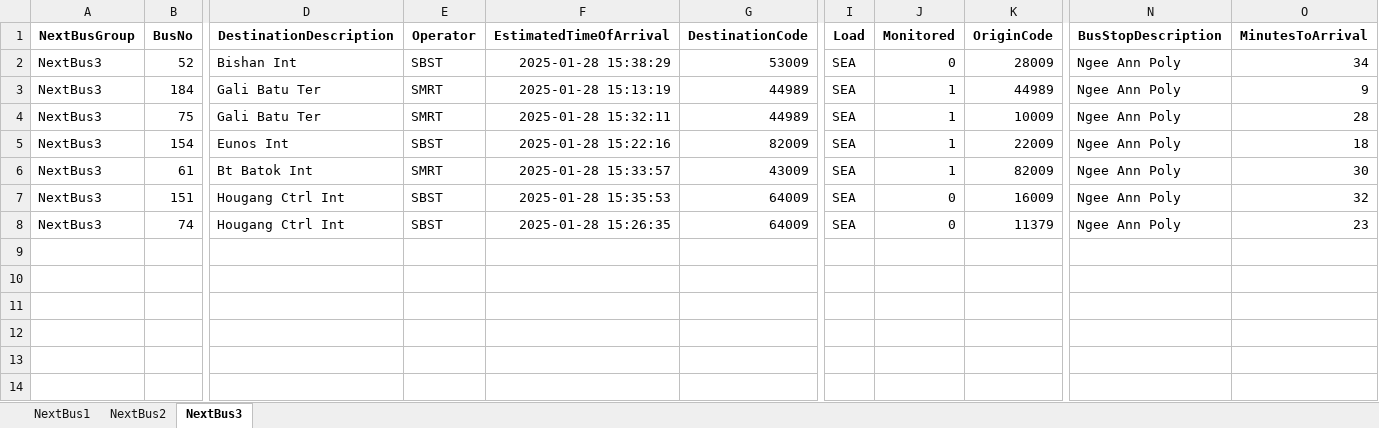
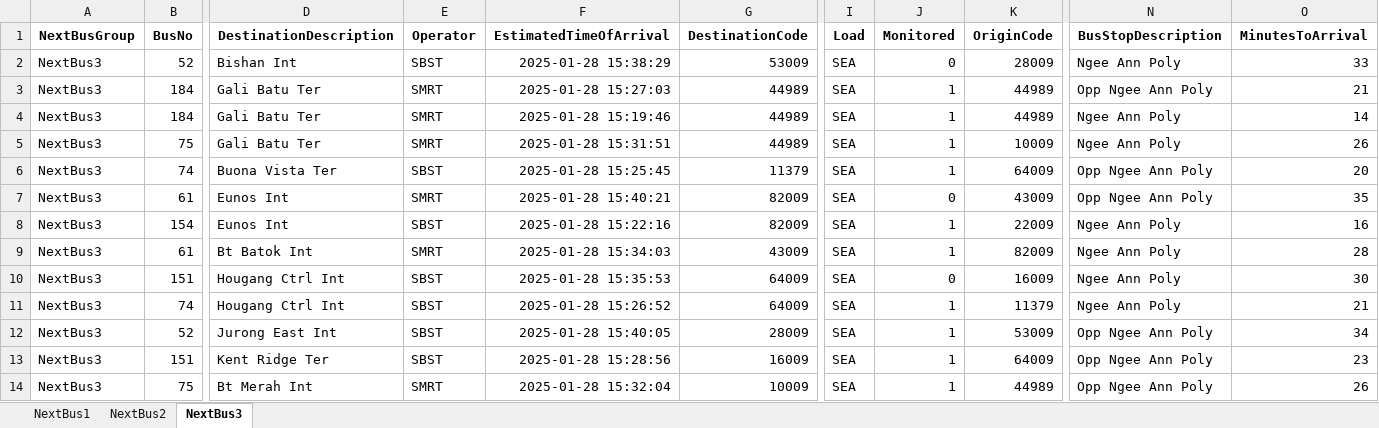
Before and after one commit to sophie-aje/test-ddp-1, an Excel workbook: path/in/repo/DDP_OUTPUT.xlsx, sheet NextBus3, drawn as a sheet; only a part is shown, gaps mark what is left out; values as stored, in another font and other column widths than the file's, no borders; addresses are those after the commit; rows hold the shown columns only; the diff names each change by its address in the sheet, - before the commit and + after, or states it on an @@ line.

```diff
--- a/path/in/repo/DDP_OUTPUT.xlsx (sheet NextBus3)
+++ b/path/in/repo/DDP_OUTPUT.xlsx (sheet NextBus3)
-O2 (MinutesToArrival): 34
+O2 (MinutesToArrival): 33
+row 3: NextBus3 | 184 | Gali Batu Ter | SMRT | 2025-01-28 15:27:03 | 44989 | SEA | 1 | 44989 | Opp Ngee Ann Poly | 21
-F4 (EstimatedTimeOfArrival): 2025-01-28 15:13:19
+F4 (EstimatedTimeOfArrival): 2025-01-28 15:19:46
-O4 (MinutesToArrival): 9
+O4 (MinutesToArrival): 14
-F5 (EstimatedTimeOfArrival): 2025-01-28 15:32:11
+F5 (EstimatedTimeOfArrival): 2025-01-28 15:31:51
-O5 (MinutesToArrival): 28
+O5 (MinutesToArrival): 26
+row 6: NextBus3 | 74 | Buona Vista Ter | SBST | 2025-01-28 15:25:45 | 11379 | SEA | 1 | 64009 | Opp Ngee Ann Poly | 20
+row 7: NextBus3 | 61 | Eunos Int | SMRT | 2025-01-28 15:40:21 | 82009 | SEA | 0 | 43009 | Opp Ngee Ann Poly | 35
-O8 (MinutesToArrival): 18
+O8 (MinutesToArrival): 16
-F9 (EstimatedTimeOfArrival): 2025-01-28 15:33:57
+F9 (EstimatedTimeOfArrival): 2025-01-28 15:34:03
-O9 (MinutesToArrival): 30
+O9 (MinutesToArrival): 28
-O10 (MinutesToArrival): 32
+O10 (MinutesToArrival): 30
-F11 (EstimatedTimeOfArrival): 2025-01-28 15:26:35
+F11 (EstimatedTimeOfArrival): 2025-01-28 15:26:52
-J11 (Monitored): 0
+J11 (Monitored): 1
-O11 (MinutesToArrival): 23
+O11 (MinutesToArrival): 21
+row 12: NextBus3 | 52 | Jurong East Int | SBST | 2025-01-28 15:40:05 | 28009 | SEA | 1 | 53009 | Opp Ngee Ann Poly | 34
+row 13: NextBus3 | 151 | Kent Ridge Ter | SBST | 2025-01-28 15:28:56 | 16009 | SEA | 1 | 64009 | Opp Ngee Ann Poly | 23
+row 14: NextBus3 | 75 | Bt Merah Int | SMRT | 2025-01-28 15:32:04 | 10009 | SEA | 1 | 44989 | Opp Ngee Ann Poly | 26
```
Also changed, not shown: sheet NextBus1, sheet NextBus2.
